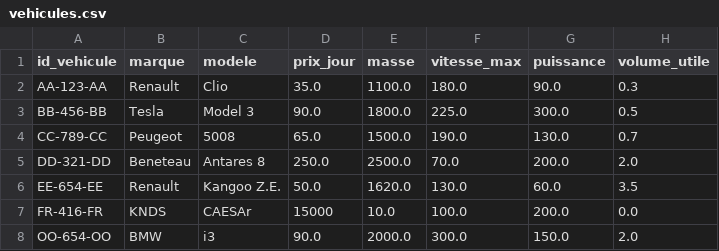
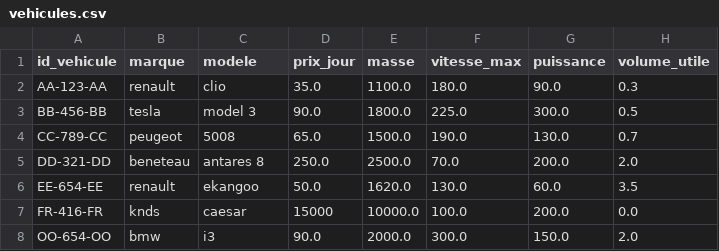
Before and after one commit to paulr04/projet_info_IA_PR, a CSV file: data/vehicules.csv, drawn as a sheet; only a part is shown; the diff names each change by its address in the sheet, - before the commit and + after, or states it on an @@ line.

```diff
--- a/data/vehicules.csv
+++ b/data/vehicules.csv
-B2 (marque): Renault
+B2 (marque): renault
-C2 (modele): Clio
+C2 (modele): clio
-B3 (marque): Tesla
+B3 (marque): tesla
-C3 (modele): Model 3
+C3 (modele): model 3
-B4 (marque): Peugeot
+B4 (marque): peugeot
-B5 (marque): Beneteau
+B5 (marque): beneteau
-C5 (modele): Antares 8
+C5 (modele): antares 8
-B6 (marque): Renault
+B6 (marque): renault
-C6 (modele): Kangoo Z.E.
+C6 (modele): ekangoo
-B7 (marque): KNDS
+B7 (marque): knds
-C7 (modele): CAESAr
+C7 (modele): caesar
-E7 (masse): 10.0
+E7 (masse): 10000.0
-B8 (marque): BMW
+B8 (marque): bmw
```
Also changed, not shown: 4 other files.
